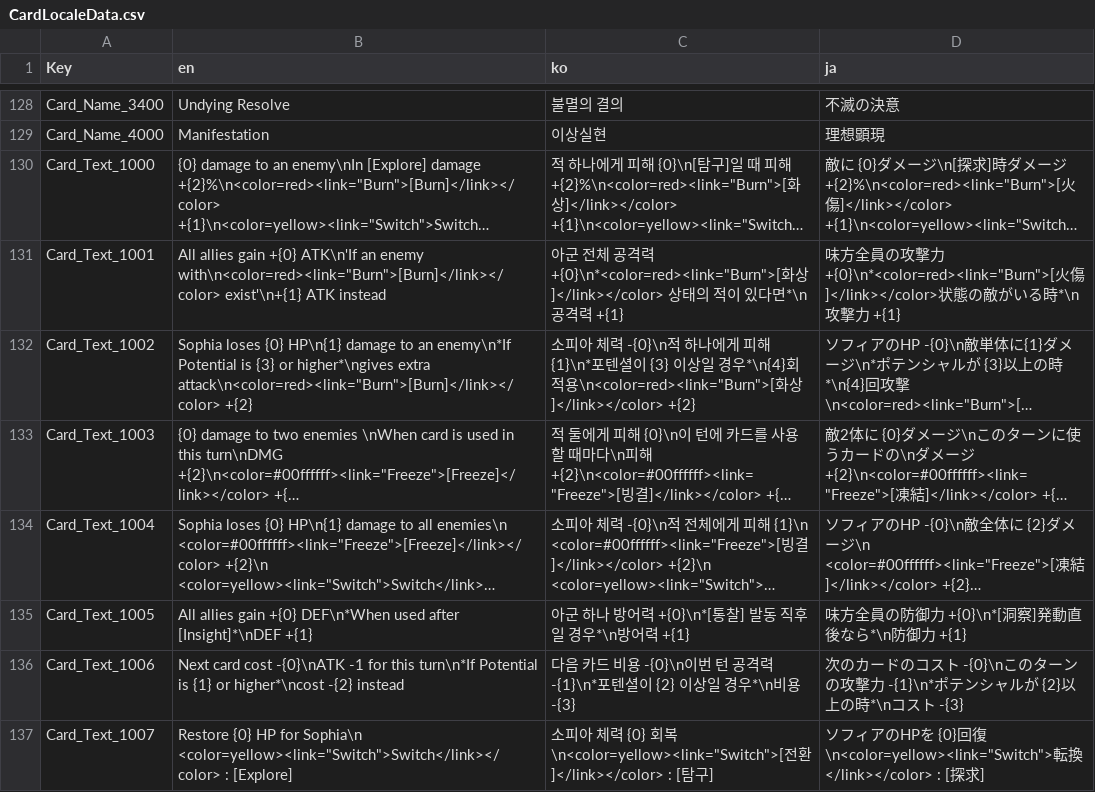
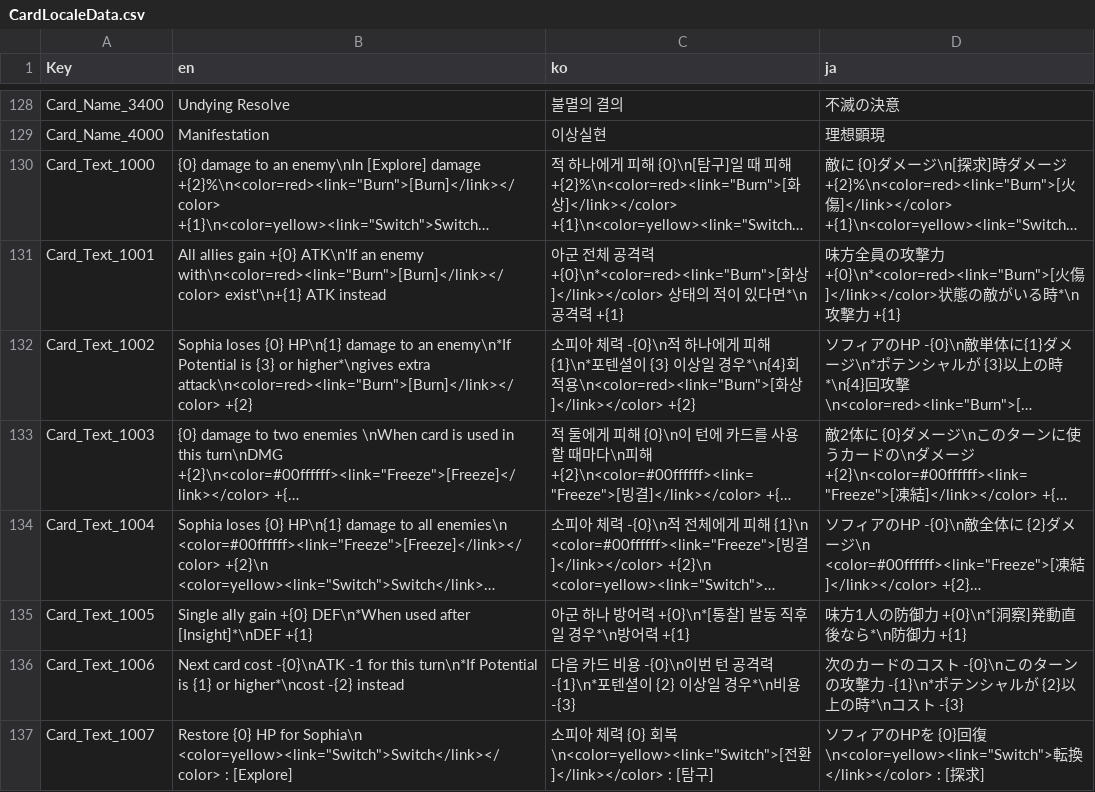
Before and after one commit to The-Fable-Unwritten-Final/The_Fable_Unwritten, a CSV file: Assets/Resources/ExternalFiles/CardLocaleData.csv, drawn as a sheet; only a part is shown, gaps mark what is left out; long unchanged cells end in …; the diff names each change by its address in the sheet, - before the commit and + after, or states it on an @@ line.

```diff
--- a/Assets/Resources/ExternalFiles/CardLocaleData.csv
+++ b/Assets/Resources/ExternalFiles/CardLocaleData.csv
-B135 (en): All allies gain +{0}…
+B135 (en): Single ally gain +{0}…
-D135 (ja): 味方全員の防御力 +{0}\n*[洞察]発動直後なら*\n防御力 +{1}
+D135 (ja): 味方1人の防御力 +{0}\n*[洞察]発動直後なら*\n防御力 +{1}
```
Also changed, not shown: Assets/Resources/ExternalFiles/RandomEventLocaleData.csv.
